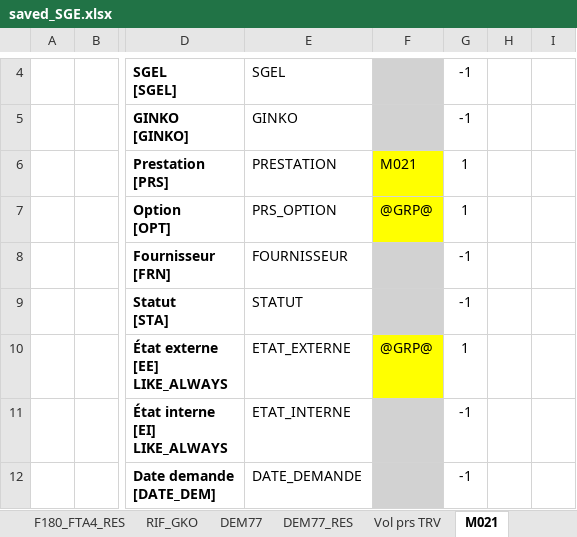
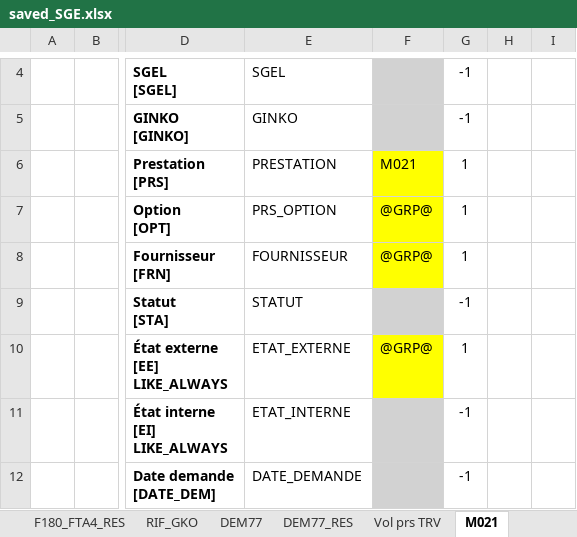
Before and after one commit to paularnaud2/CAPC5, an Excel workbook: Excel/queryHelper/saved_SGE.xlsx, sheet M021, drawn as a sheet; only a part is shown, gaps mark what is left out; values as stored, in another font and other column widths than the file's, no borders; the diff covers the shown part only; the diff names each change by its address in the sheet, - before the commit and + after, or states it on an @@ line.

```diff
--- a/Excel/queryHelper/saved_SGE.xlsx (sheet M021)
+++ b/Excel/queryHelper/saved_SGE.xlsx (sheet M021)
-F8: (empty)
+F8: @GRP@
-F8 fill: #D2D2D2
+F8 fill: #FFFF00
-G8: -1
+G8: 1
```
Also changed, not shown: 3 edited cells and cell formats elsewhere in this sheet, Excel/CSV_to_XLS/CSV_to_XLS.xlsm, Excel/Installation/Installation.xlsm, 20 other files.
